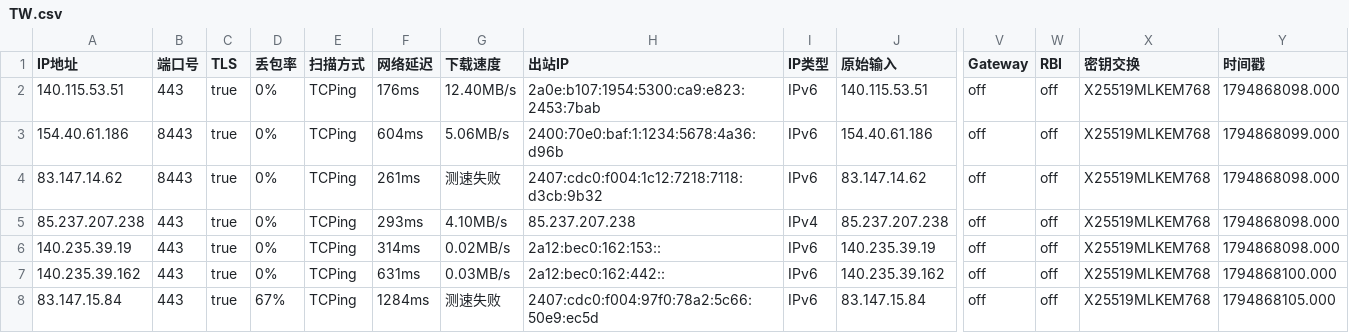
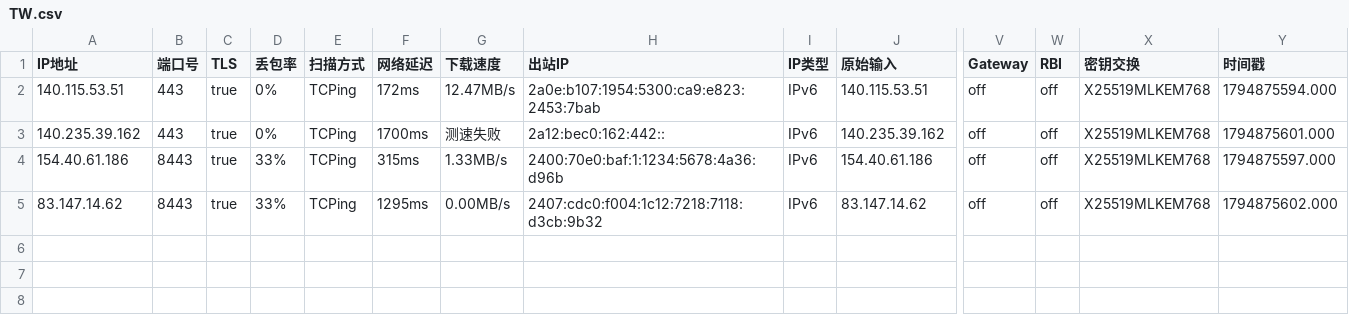
Before and after one commit to aihddelyy/Cloudflare_ips, a CSV file: TW.csv, drawn as a sheet; only a part is shown, gaps mark what is left out; removed rows and columns are numbered as before the commit, all else as after; rows hold the shown columns only; the diff names each change by its address in the sheet, - before the commit and + after, or states it on an @@ line.

```diff
--- a/TW.csv
+++ b/TW.csv
-F2 (网络延迟): 176ms
+F2 (网络延迟): 172ms
-G2 (下载速度): 12.40MB/s
+G2 (下载速度): 12.47MB/s
-Y2 (时间戳): 1794868098.000
+Y2 (时间戳): 1794875594.000
+row 3: 140.235.39.162 | 443 | true | 0% | TCPing | 1700ms | 测速失败 | 2a12:bec0:162:442:: | IPv6 | 140.235.39.162 | off | off | X25519MLKEM768 | 1794875601.000
-D4:D5 (丢包率): 0%
+D4:D5 (丢包率): 33%
-F4 (网络延迟): 604ms
+F4 (网络延迟): 315ms
-G4 (下载速度): 5.06MB/s
+G4 (下载速度): 1.33MB/s
-Y4 (时间戳): 1794868099.000
+Y4 (时间戳): 1794875597.000
-F5 (网络延迟): 261ms
+F5 (网络延迟): 1295ms
-G5 (下载速度): 测速失败
+G5 (下载速度): 0.00MB/s
-Y5 (时间戳): 1794868098.000
+Y5 (时间戳): 1794875602.000
-row 5: 85.237.207.238 | 443 | true | 0% | TCPing | 293ms | 4.10MB/s | 85.237.207.238 | IPv4 | 85.237.207.238 | off | off | X25519MLKEM768 | 1794868098.000
-row 6: 140.235.39.19 | 443 | true | 0% | TCPing | 314ms | 0.02MB/s | 2a12:bec0:162:153:: | IPv6 | 140.235.39.19 | off | off | X25519MLKEM768 | 1794868098.000
-row 7: 140.235.39.162 | 443 | true | 0% | TCPing | 631ms | 0.03MB/s | 2a12:bec0:162:442:: | IPv6 | 140.235.39.162 | off | off | X25519MLKEM768 | 1794868100.000
-row 8: 83.147.15.84 | 443 | true | 67% | TCPing | 1284ms | 测速失败 | 2407:cdc0:f004:97f0:78a2:5c66:50e9:ec5d | IPv6 | 83.147.15.84 | off | off | X25519MLKEM768 | 1794868105.000
```
Also changed, not shown: HK.csv, JP.csv, 12 other files.
